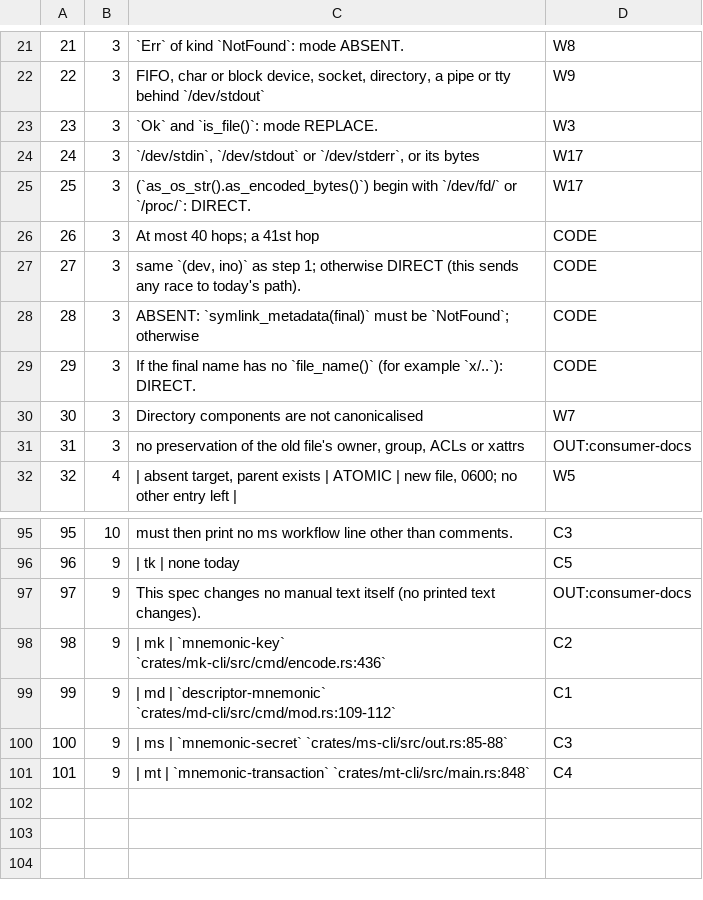
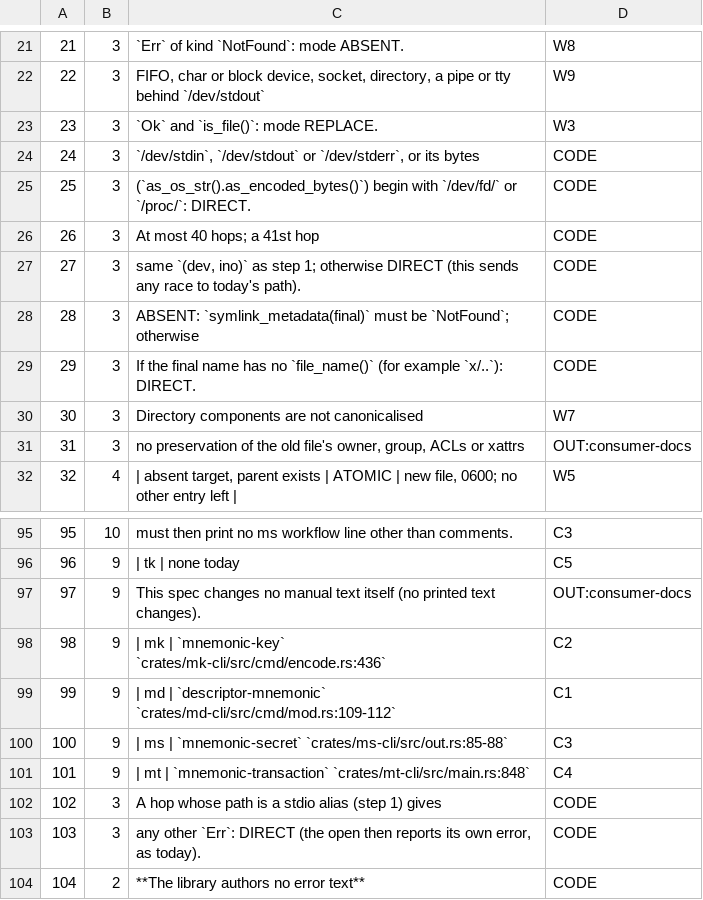
Before and after one commit to bg002h/mnemonic-engrave, a TSV file: design/io-lib-safe-write-coverage.tsv, drawn as a sheet; only a part is shown, gaps mark what is left out.

```diff
--- a/design/io-lib-safe-write-coverage.tsv
+++ b/design/io-lib-safe-write-coverage.tsv
@@ -23,4 +23,4 @@
 23	3	`Ok` and `is_file()`: mode REPLACE.	W3
-24	3	`/dev/stdin`, `/dev/stdout` or `/dev/stderr`, or its bytes	W17
-25	3	(`as_os_str().as_encoded_bytes()`) begin with `/dev/fd/` or `/proc/`: DIRECT.	W17
+24	3	`/dev/stdin`, `/dev/stdout` or `/dev/stderr`, or its bytes	CODE
+25	3	(`as_os_str().as_encoded_bytes()`) begin with `/dev/fd/` or `/proc/`: DIRECT.	CODE
 26	3	At most 40 hops; a 41st hop	CODE
@@ -101 +101,4 @@
 101	9	| mt | `mnemonic-transaction` `crates/mt-cli/src/main.rs:848`	C4
+102	3	A hop whose path is a stdio alias (step 1) gives	CODE
+103	3	any other `Err`: DIRECT (the open then reports its own error, as today).	CODE
+104	2	**The library authors no error text**	CODE
```
Also changed, not shown: 2 other files.
